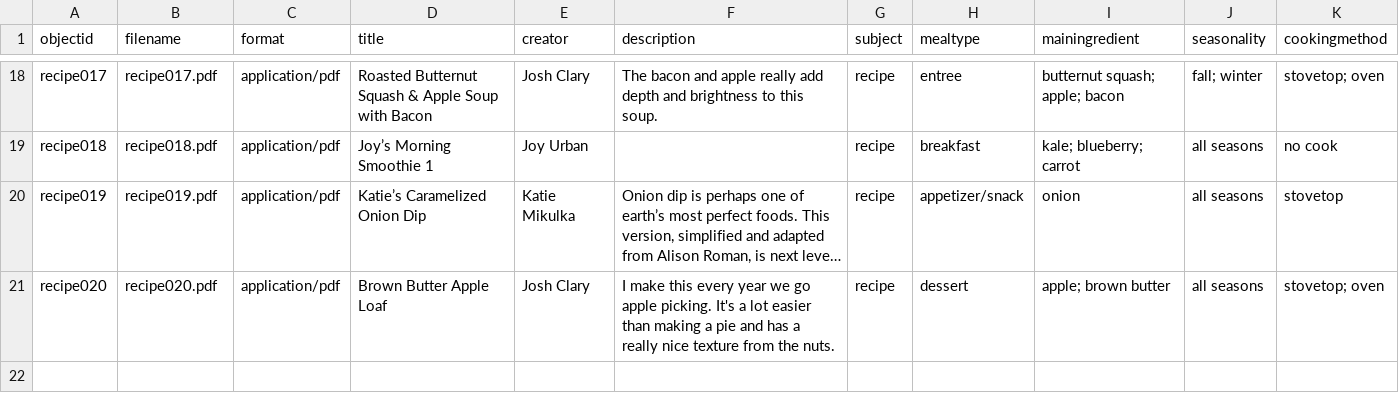
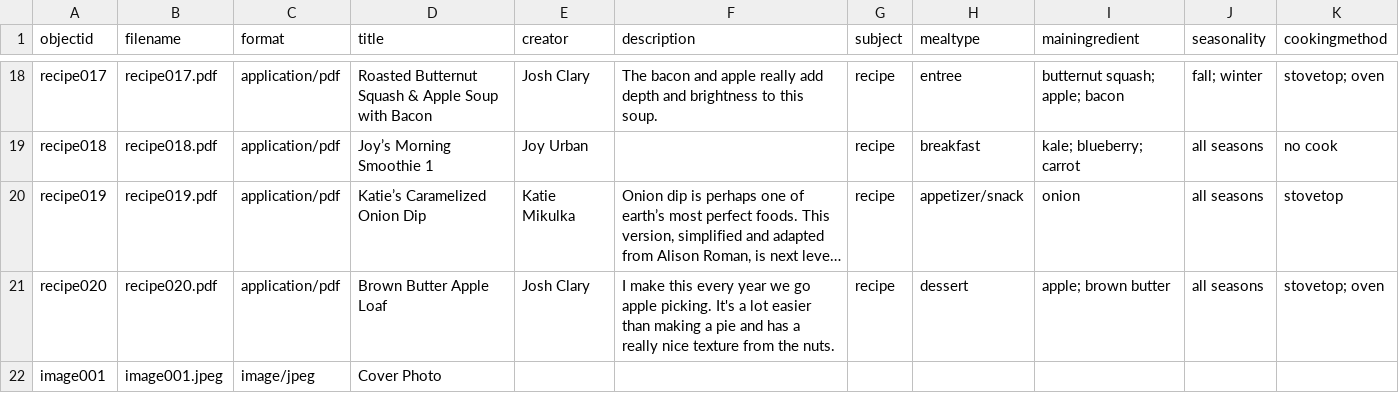
Before and after one commit to KatieMik/Urban-Family-Recipe-Collection, a CSV file: _data/urbanmetadata.csv, drawn as a sheet; only a part is shown, gaps mark what is left out; long unchanged cells end in …; the diff names each change by its address in the sheet, - before the commit and + after, or states it on an @@ line.

Commit message:
addition of image

```diff
--- a/_data/urbanmetadata.csv
+++ b/_data/urbanmetadata.csv
+row 22: image001 | image001.jpeg | image/jpeg | Cover Photo
```
